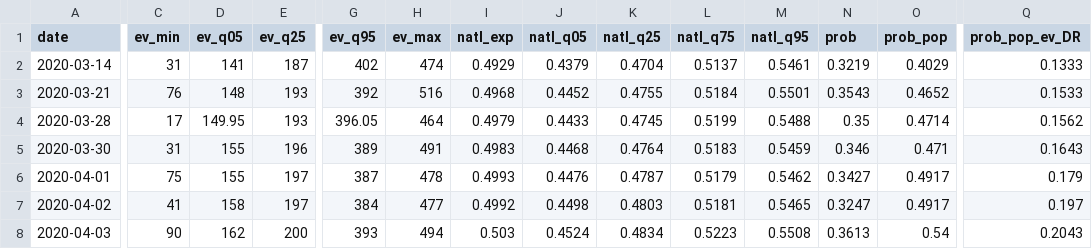
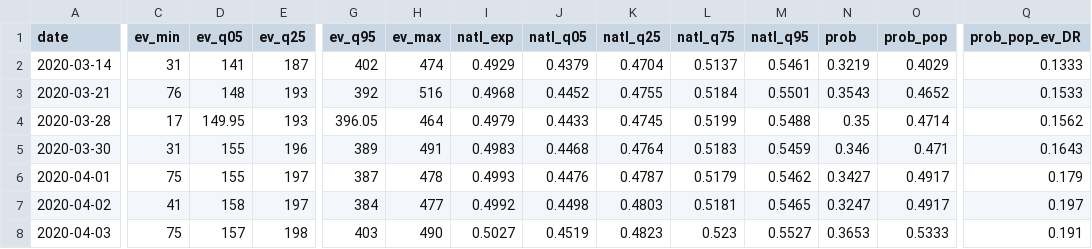
Before and after one commit to CoryMcCartan/president, a CSV file: docs/history.csv, drawn as a sheet; only a part is shown, gaps mark what is left out; the diff covers the shown part only; the diff names each change by its address in the sheet, - before the commit and + after, or states it on an @@ line.

```diff
--- a/docs/history.csv
+++ b/docs/history.csv
-C8 (ev_min): 90
+C8 (ev_min): 75
-D8 (ev_q05): 162
+D8 (ev_q05): 157
-E8 (ev_q25): 200
+E8 (ev_q25): 198
-G8 (ev_q95): 393
+G8 (ev_q95): 403
-H8 (ev_max): 494
+H8 (ev_max): 490
-I8 (natl_exp): 0.503
+I8 (natl_exp): 0.5027
-J8 (natl_q05): 0.4524
+J8 (natl_q05): 0.4519
-K8 (natl_q25): 0.4834
+K8 (natl_q25): 0.4823
-L8 (natl_q75): 0.5223
+L8 (natl_q75): 0.523
-M8 (natl_q95): 0.5508
+M8 (natl_q95): 0.5527
-N8 (prob): 0.3613
+N8 (prob): 0.3653
-O8 (prob_pop): 0.54
+O8 (prob_pop): 0.5333
-Q8 (prob_pop_ev_DR): 0.2043
+Q8 (prob_pop_ev_DR): 0.191
```
Also changed, not shown: 1 edited cell elsewhere in this file, docs/polls.csv, docs/state_history.csv, 3 other files.
